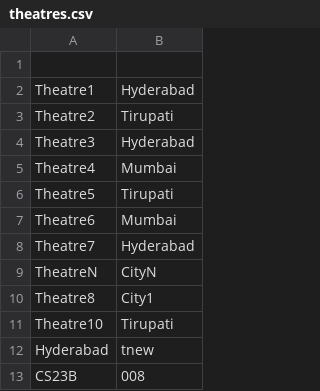
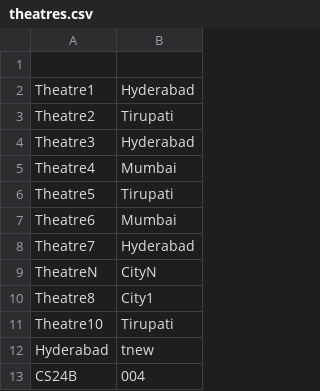
Before and after one commit to VishnuBachu/MOVIE-TICKET-BOOKING, a CSV file: theatres.csv, drawn as a sheet.

Commit message:
Update theatres.csv

```diff
--- a/theatres.csv
+++ b/theatres.csv
@@ -12,2 +12,2 @@ Theatre10,Tirupati
 Hyderabad,tnew
-CS23B,008
+CS24B,004
```
